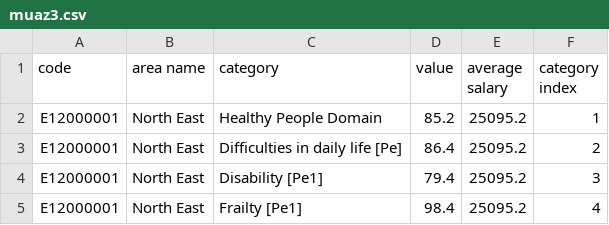
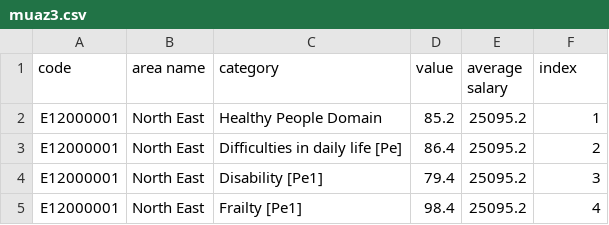
Before and after one commit to adnan1357/data, a CSV file: muaz3.csv, drawn as a sheet; only a part is shown.

Commit message:
update

```diff
--- a/muaz3.csv
+++ b/muaz3.csv
@@ -1,2 +1,2 @@
-code,area name,category,value,average salary,category index
+code,area name,category,value,average salary,index
 E12000001,North East,Healthy People Domain,85.2,25095.2,1
```
